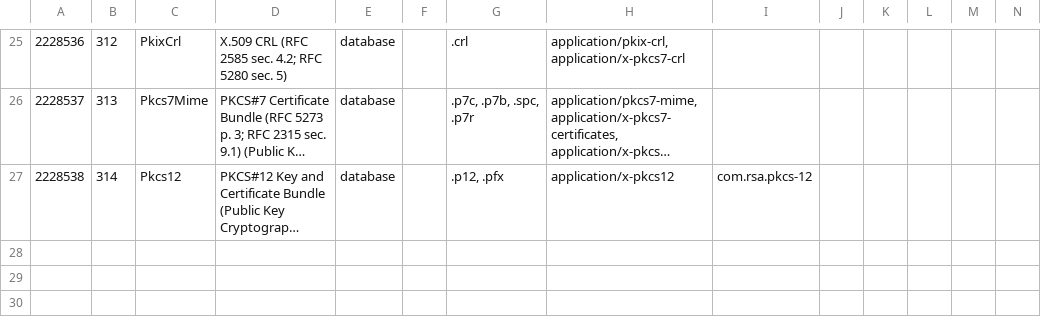
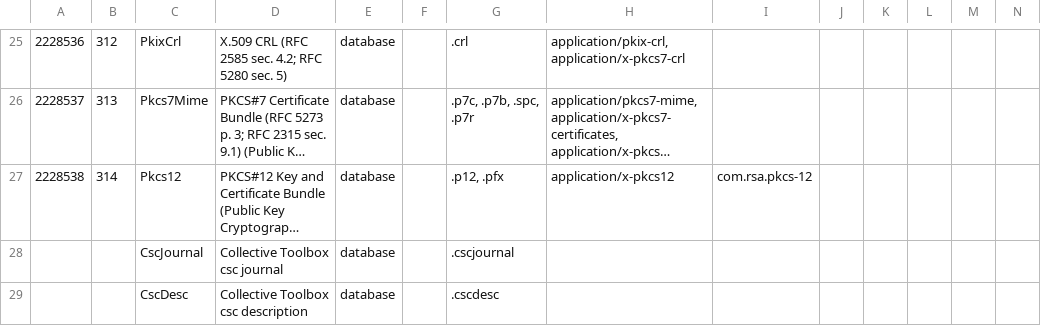
Before and after one commit to collectivetoolbox/collectivetoolbox, a CSV file: src/formats/utilities/data/formats/database.csv, drawn as a sheet; only a part is shown, gaps mark what is left out; long unchanged cells end in …; rows hold the shown columns only; the diff names each change by its address in the sheet, - before the commit and + after, or states it on an @@ line.

```diff
--- a/src/formats/utilities/data/formats/database.csv
+++ b/src/formats/utilities/data/formats/database.csv
+row 28:  |  | CscJournal | Collective Toolbox csc journal | database |  | .cscjournal
+row 29:  |  | CscDesc | Collective Toolbox csc description | database |  | .cscdesc
```
Also changed, not shown: 11 other files.
